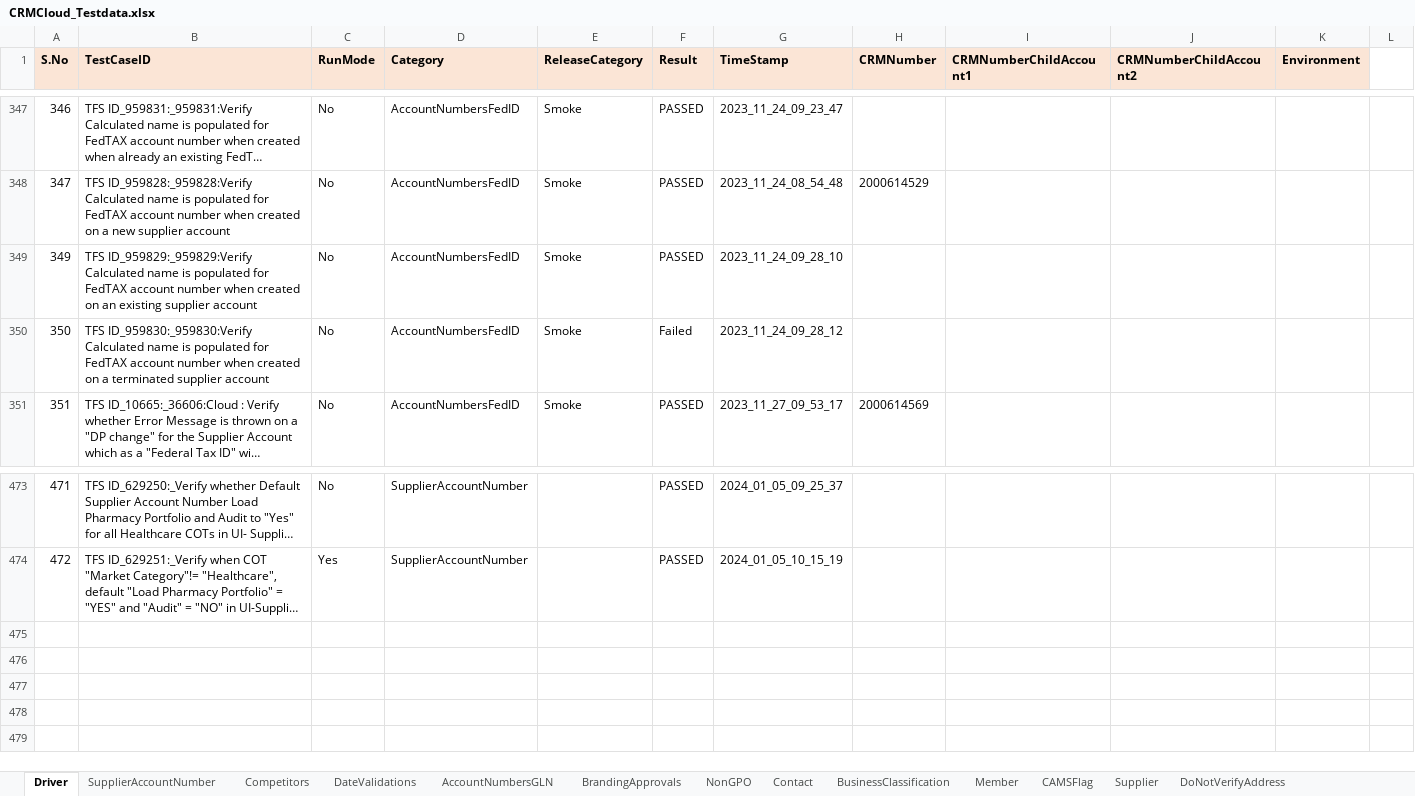
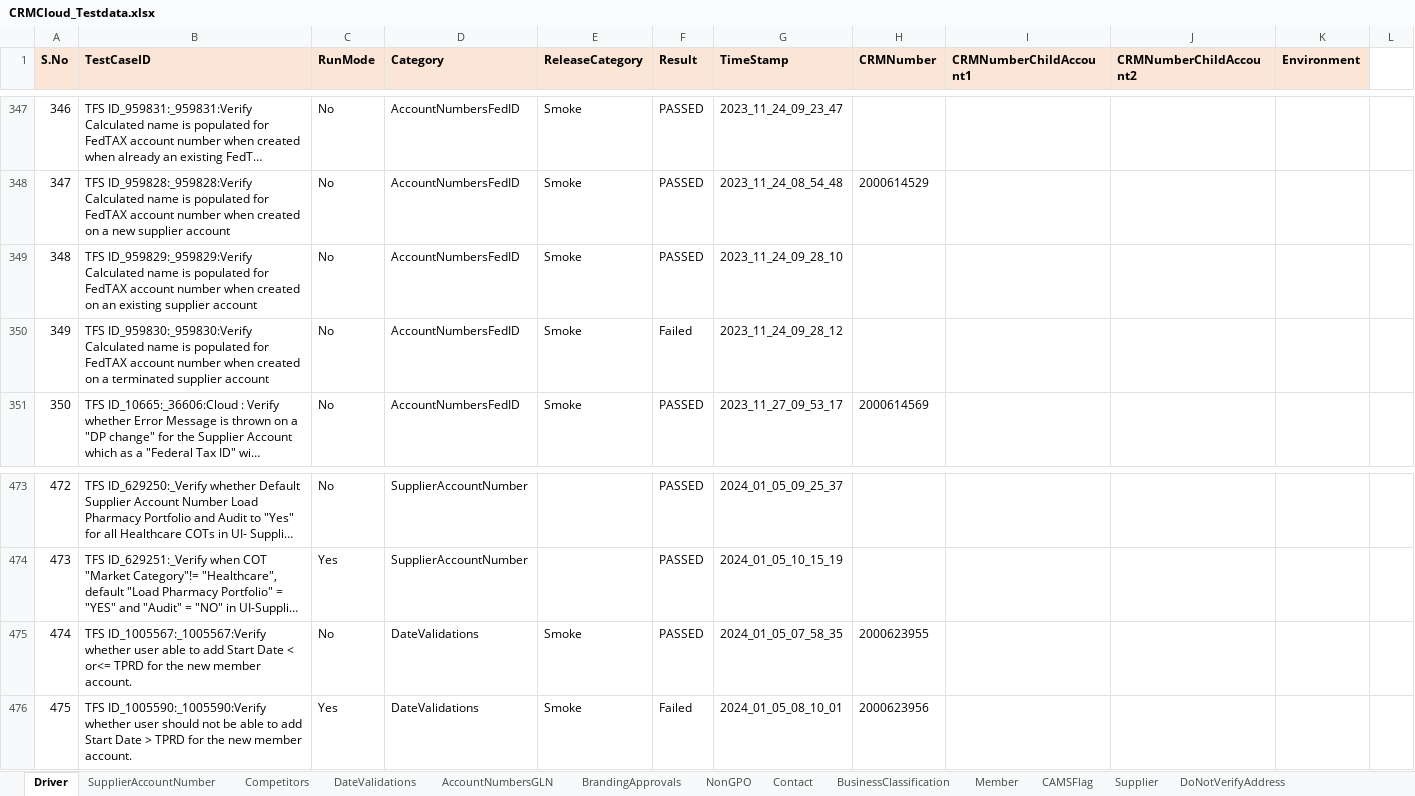
Before and after one commit to FaridhahN/Dynamics_CRM_Cloud_2023_Wave1, an Excel workbook: data/CRMCloud_Testdata.xlsx, sheet Driver, drawn as a sheet; only a part is shown, gaps mark what is left out; long unchanged cells end in …; values as stored, in another font and other column widths than the file's, no borders; the diff names each change by its address in the sheet, - before the commit and + after, or states it on an @@ line.

Commit message:
Committing Date validations Test cases

```diff
--- a/data/CRMCloud_Testdata.xlsx (sheet Driver)
+++ b/data/CRMCloud_Testdata.xlsx (sheet Driver)
@@ column A (S.No) renumbered between rows 349 and 474 @@
+row 475: 474 | TFS ID_1005567:_1005567:Verify whether user able to add Start Date < or<= TPRD for the new member account. | No | DateValidations | Smoke | PASSED | 2024_01_05_07_58_35 | 2000623955
+row 476: 475 | TFS ID_1005590:_1005590:Verify whether user should not be able to add Start Date > TPRD for the new member account. | Yes | DateValidations | Smoke | Failed | 2024_01_05_08_10_01 | 2000623956
```
Also changed, not shown: sheet DateValidations, 8 other files.
